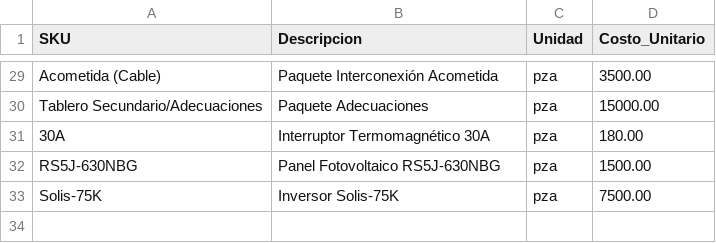
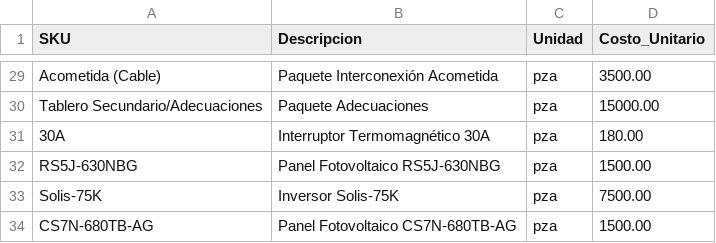
Before and after one commit to dead-can-dance/costeadorContenedor, a CSV file: app/data/precios_materiales.csv, drawn as a sheet; only a part is shown, gaps mark what is left out.

Commit message:
agrega precio panel

```diff
--- a/app/data/precios_materiales.csv
+++ b/app/data/precios_materiales.csv
@@ -33 +33,2 @@ RS5J-630NBG,Panel Fotovoltaico RS5J-630NBG,pza,1500.00
 Solis-75K,Inversor Solis-75K,pza,7500.00
+CS7N-680TB-AG,Panel Fotovoltaico CS7N-680TB-AG,pza,1500.00
```
